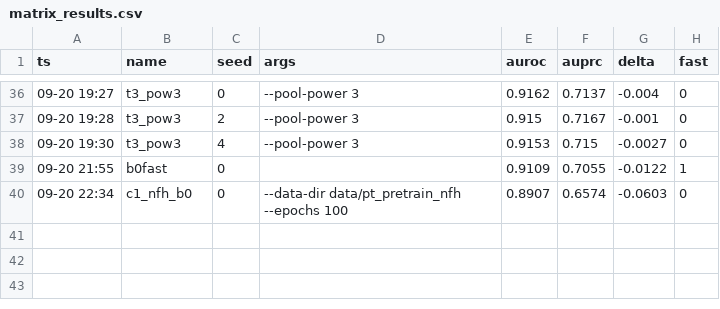
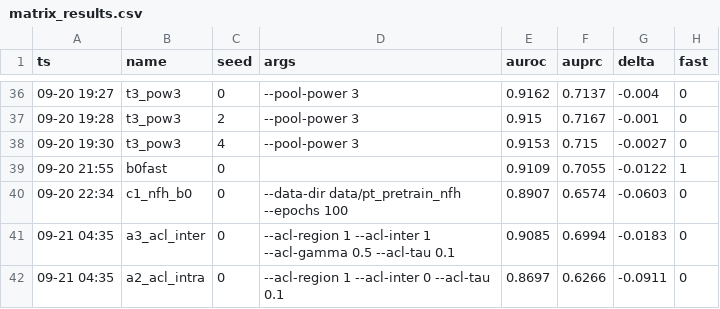
Before and after one commit to geziang/ECG, a CSV file: ECG_SSL_LFBT-main/runlog/M/matrix_results.csv, drawn as a sheet; only a part is shown, gaps mark what is left out; the diff names each change by its address in the sheet, - before the commit and + after, or states it on an @@ line.

Commit message:
A线粗筛判决: a2_acl_intra -9.11pt/a3_acl_inter -1.83pt双双止损线下,ACL区域线粗筛关线(不进3-seed不跑A4); 结构信号A3>A2 +7.3pt与论文Table11消融同向; a1_d1l_fix仍在跑ep121

```diff
--- a/ECG_SSL_LFBT-main/runlog/M/matrix_results.csv
+++ b/ECG_SSL_LFBT-main/runlog/M/matrix_results.csv
+row 41: 09-21 04:35 | a3_acl_inter | 0 | --acl-region 1 --acl-inter 1 --acl-gamma 0.5 --acl-tau 0.1 | 0.9085 | 0.6994 | -0.0183 | 0
+row 42: 09-21 04:35 | a2_acl_intra | 0 | --acl-region 1 --acl-inter 0 --acl-tau 0.1 | 0.8697 | 0.6266 | -0.0911 | 0
```
Also changed, not shown: 3 other files.
